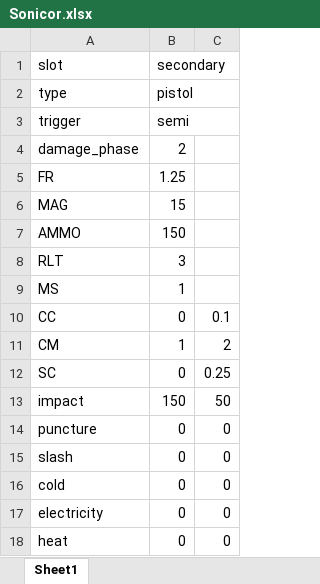
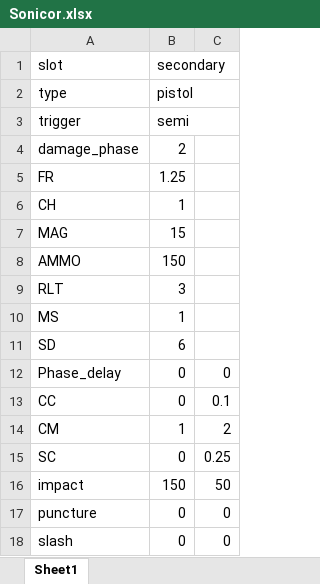
Before and after one commit to martinma899/Martin_MATLAB, an Excel workbook: warframe_dmg_calc/weapons/Sonicor/Sonicor.xlsx, sheet Sheet1, drawn as a sheet; only a part is shown; the shorter side is filled out with more unchanged rows; values as stored, in another font and other column widths than the file's, no borders; the diff names each change by its address in the sheet, - before the commit and + after, or states it on an @@ line.

```diff
--- a/warframe_dmg_calc/weapons/Sonicor/Sonicor.xlsx (sheet Sheet1)
+++ b/warframe_dmg_calc/weapons/Sonicor/Sonicor.xlsx (sheet Sheet1)
+row 6: CH | 1
+row 11: SD | 6
+row 12: Phase_delay | 0 | 0
```
Also changed, not shown: warframe_dmg_calc/weapons/Braton_Prime/Braton_Prime.xlsx, 40 other files.
